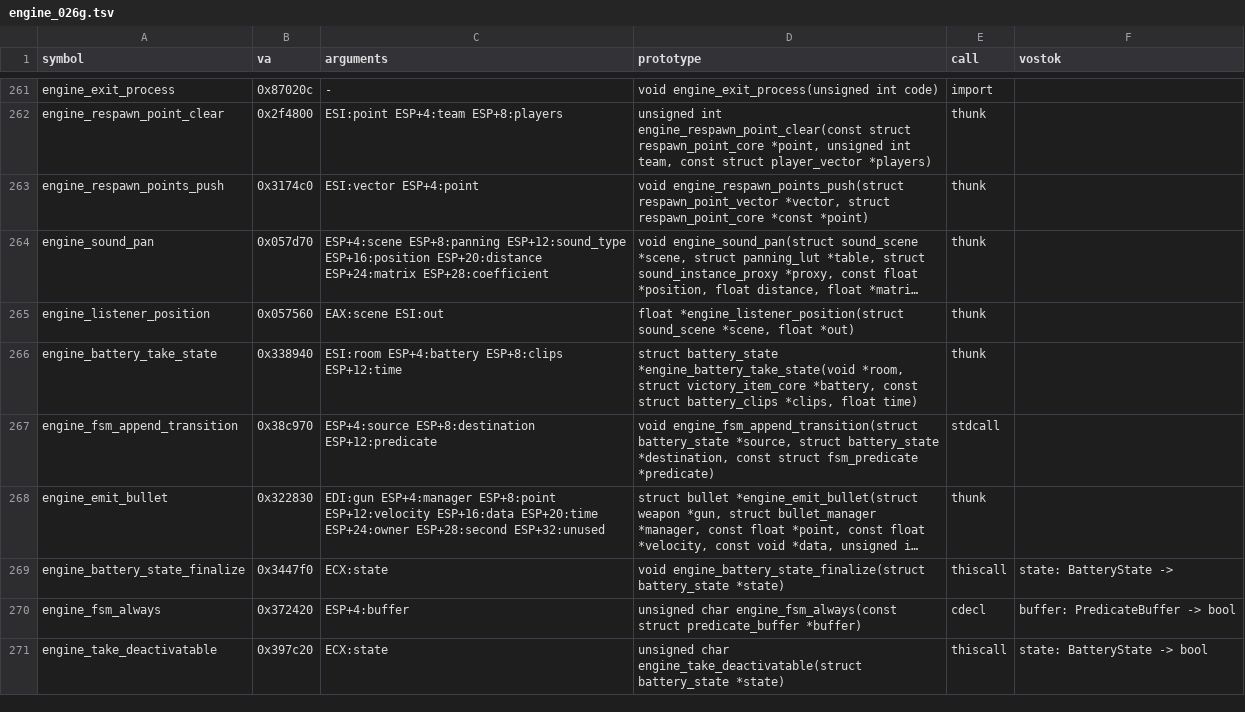
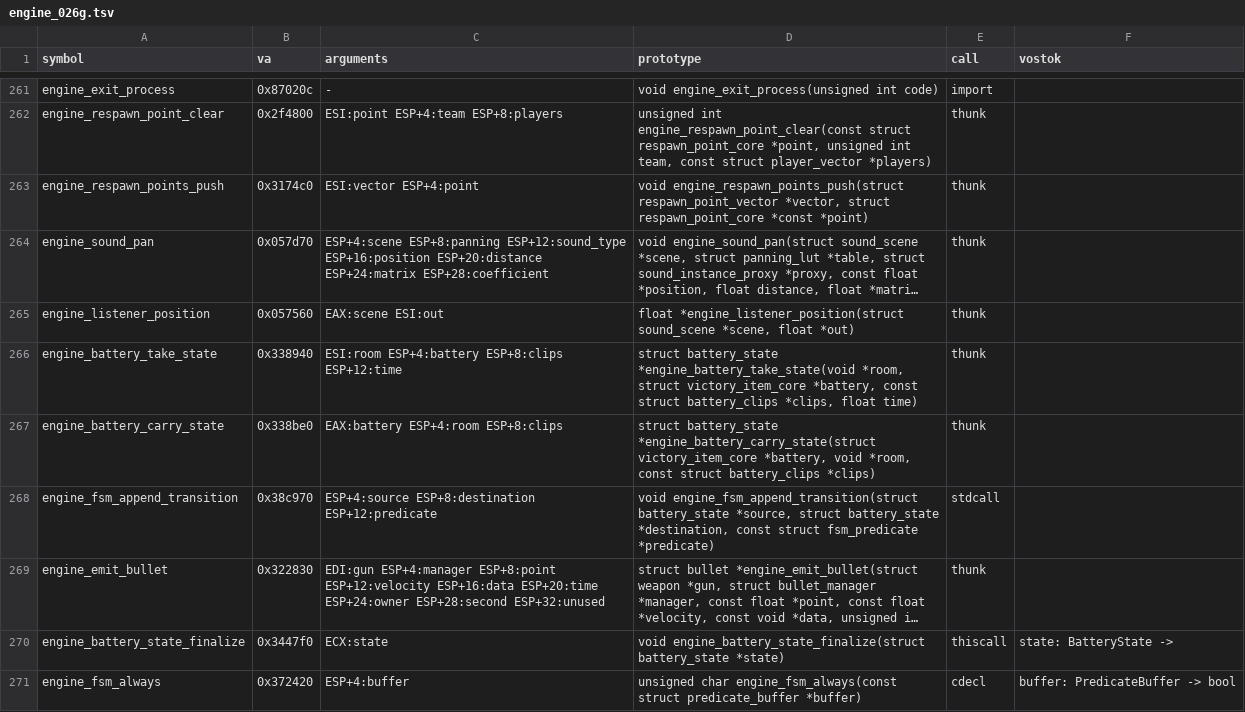
Before and after one commit to srp-survarium/skhid-srp, a TSV file: srp-026g/client-patches/engine_026g.tsv, drawn as a sheet; only a part is shown, gaps mark what is left out; the shorter side is filled out with more unchanged rows; long unchanged cells end in ….

```diff
--- a/srp-026g/client-patches/engine_026g.tsv
+++ b/srp-026g/client-patches/engine_026g.tsv
@@ -266,2 +266,3 @@ engine_listener_position	0x057560	EAX:scene ESI:out	float *engine_listener_posit
 engine_battery_take_state	0x338940	ESI:room ESP+4:battery ESP+8:clips ESP+12:time	struct battery_state *engine_battery_take_state(void *room, struct victory_item_core *battery, const struct battery_clips *clips, float time)	thunk	
+engine_battery_carry_state	0x338be0	EAX:battery ESP+4:room ESP+8:clips	struct battery_state *engine_battery_carry_state(struct victory_item_core *battery, void *room, const struct battery_clips *clips)	thunk	
 engine_fsm_append_transition	0x38c970	ESP+4:source ESP+8:destination ESP+12:predicate	void engine_fsm_append_transition(struct battery_state *source, struct battery_state *destination, const struct fsm_predicate *predicate)	stdcall	
```
Also changed, not shown: release/content.tsv, srp-026g/client-patches/fields_026g.tsv, 38 other files.
